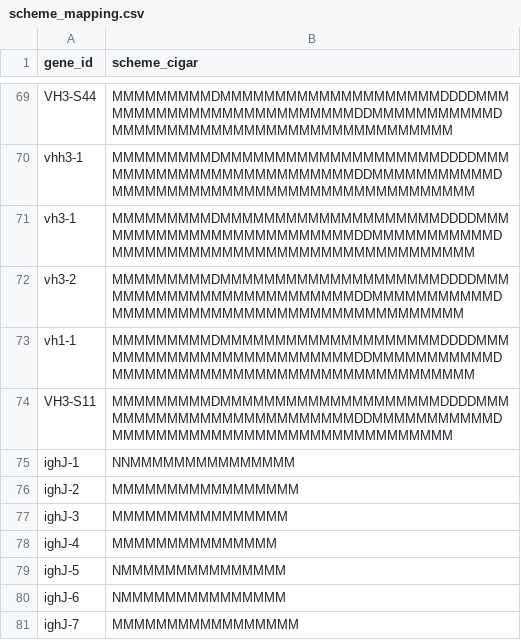
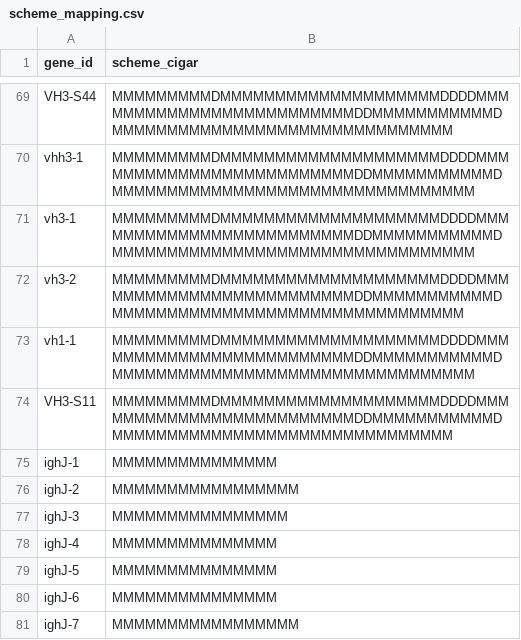
Before and after one commit to NaturalAntibody/riot_na, a CSV file: riot_na/databases/scheme_mappings/alpaca/imgt/scheme_mapping.csv, drawn as a sheet; only a part is shown, gaps mark what is left out.

Commit message:
fix: correct scheme residue mapping for VICUGNA_PACOS

```diff
--- a/riot_na/databases/scheme_mappings/alpaca/imgt/scheme_mapping.csv
+++ b/riot_na/databases/scheme_mappings/alpaca/imgt/scheme_mapping.csv
@@ -74,3 +74,3 @@ vh1-1,MMMMMMMMMDMMMMMMMMMMMMMMMMMMMMDDDDMMMMMMMMMMMMMMMMMMMMMMMMMDDMMMMMMMMMMMDM
 VH3-S11,MMMMMMMMMDMMMMMMMMMMMMMMMMMMMMDDDDMMMMMMMMMMMMMMMMMMMMMMMMMDDMMMMMMMMMMMDMMMMMMMMMMMMMMMMMMMMMMMMMMMMMMM
-ighJ-1,NNMMMMMMMMMMMMMMM
+ighJ-1,MMMMMMMMMMMMMMM
 ighJ-2,MMMMMMMMMMMMMMMMM
@@ -78,4 +78,4 @@ ighJ-3,MMMMMMMMMMMMMMMM
 ighJ-4,MMMMMMMMMMMMMMM
-ighJ-5,NMMMMMMMMMMMMMMM
-ighJ-6,NMMMMMMMMMMMMMMM
+ighJ-5,MMMMMMMMMMMMMMM
+ighJ-6,MMMMMMMMMMMMMMM
 ighJ-7,MMMMMMMMMMMMMMMMM
```
